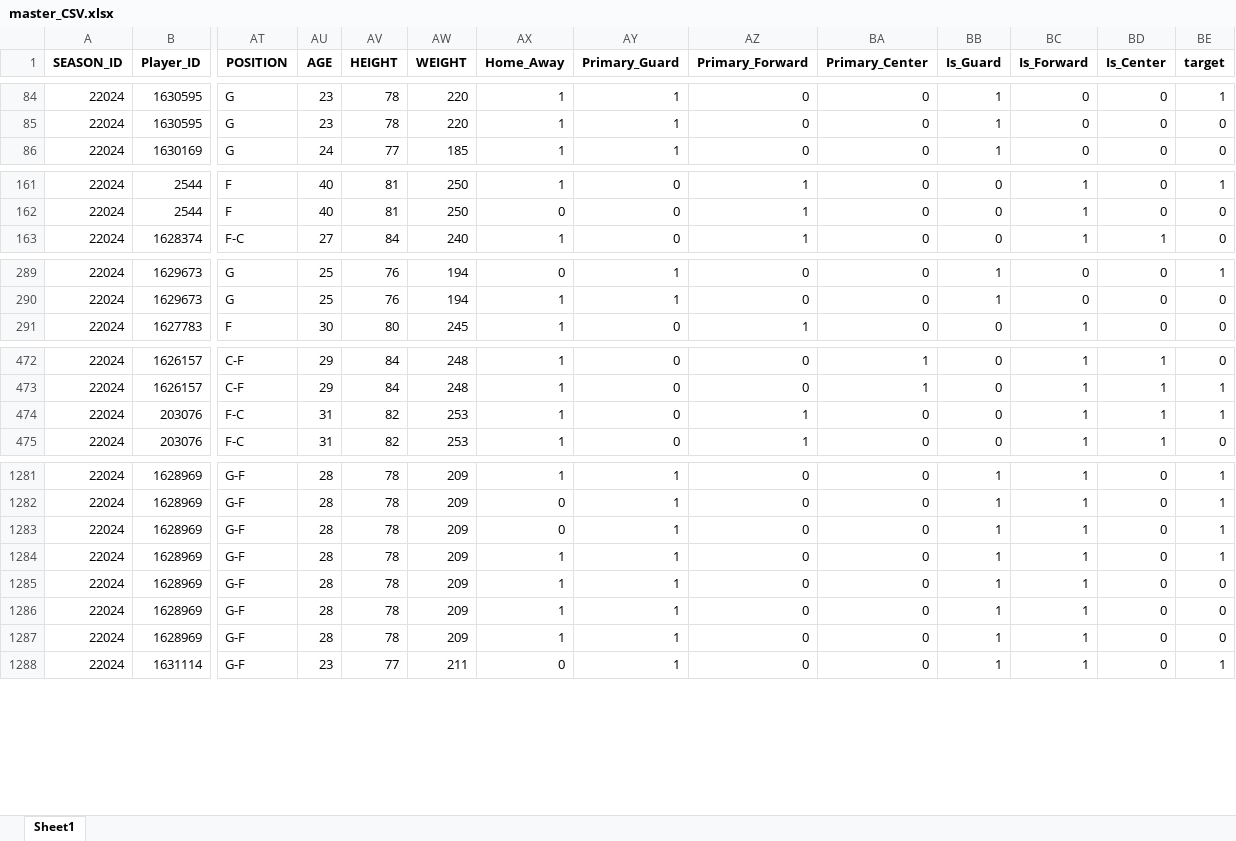
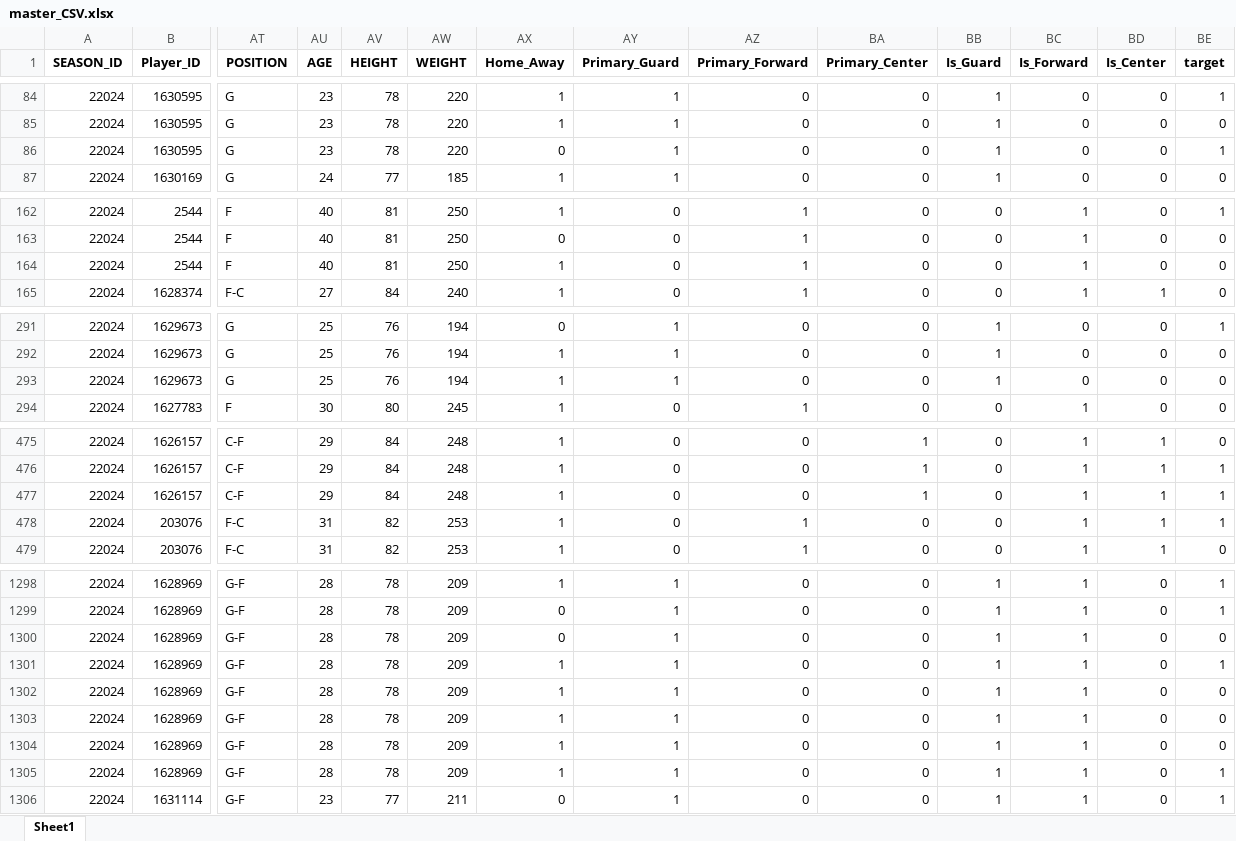
Before and after one commit to ansh-mujral/nbapreds, an Excel workbook: master_CSV.xlsx, sheet Sheet1, drawn as a sheet; only a part is shown, gaps mark what is left out; values as stored, in another font and other column widths than the file's, no borders; addresses are those after the commit; rows hold the shown columns only; the diff covers the shown part only; the diff names each change by its address in the sheet, - before the commit and + after, or states it on an @@ line.

Commit message:
forgor to update master csv

```diff
--- a/master_CSV.xlsx (sheet Sheet1)
+++ b/master_CSV.xlsx (sheet Sheet1)
+row 86: 22024 | 1630595 | G | 23 | 78 | 220 | 0 | 1 | 0 | 0 | 1 | 0 | 0 | 1
+row 164: 22024 | 2544 | F | 40 | 81 | 250 | 1 | 0 | 1 | 0 | 0 | 1 | 0 | 0
+row 293: 22024 | 1629673 | G | 25 | 76 | 194 | 1 | 1 | 0 | 0 | 1 | 0 | 0 | 0
+row 477: 22024 | 1626157 | C-F | 29 | 84 | 248 | 1 | 0 | 0 | 1 | 0 | 1 | 1 | 1
-BE1300 (target): 1
+BE1300 (target): 0
+row 1305: 22024 | 1628969 | G-F | 28 | 78 | 209 | 1 | 1 | 0 | 0 | 1 | 1 | 0 | 1
```
Also changed, not shown: 13 added rows and 2 edited cells elsewhere in this sheet, teamstats_.xlsx, 2 other files.
